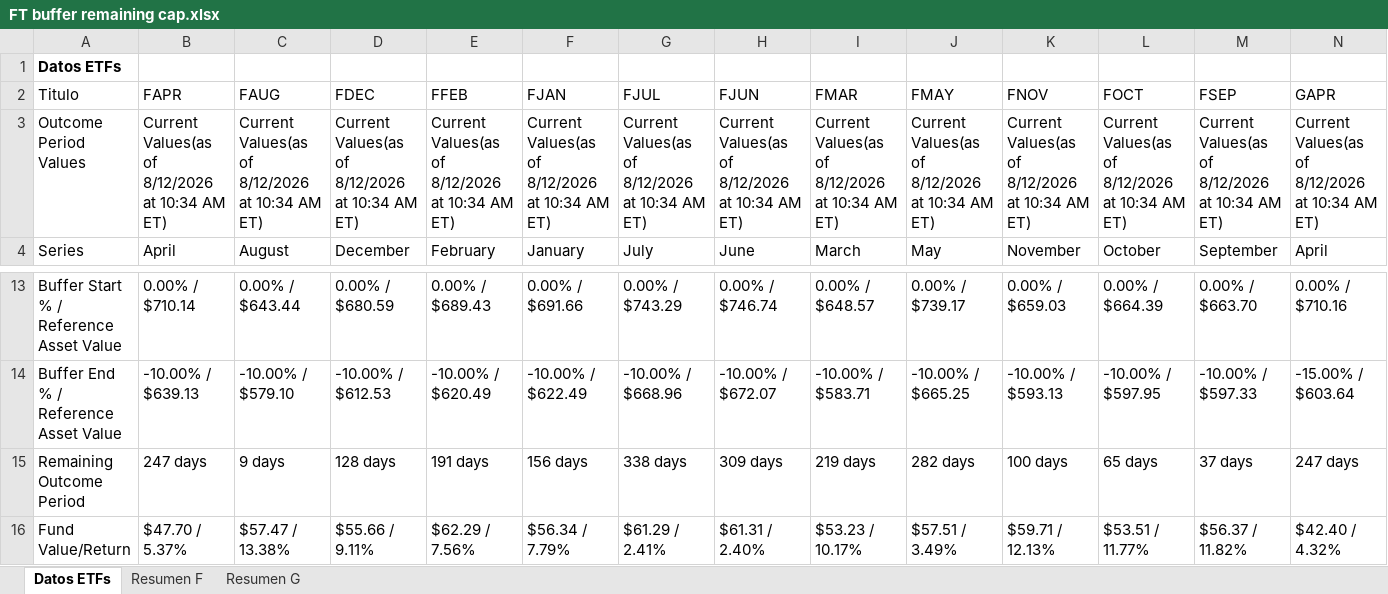
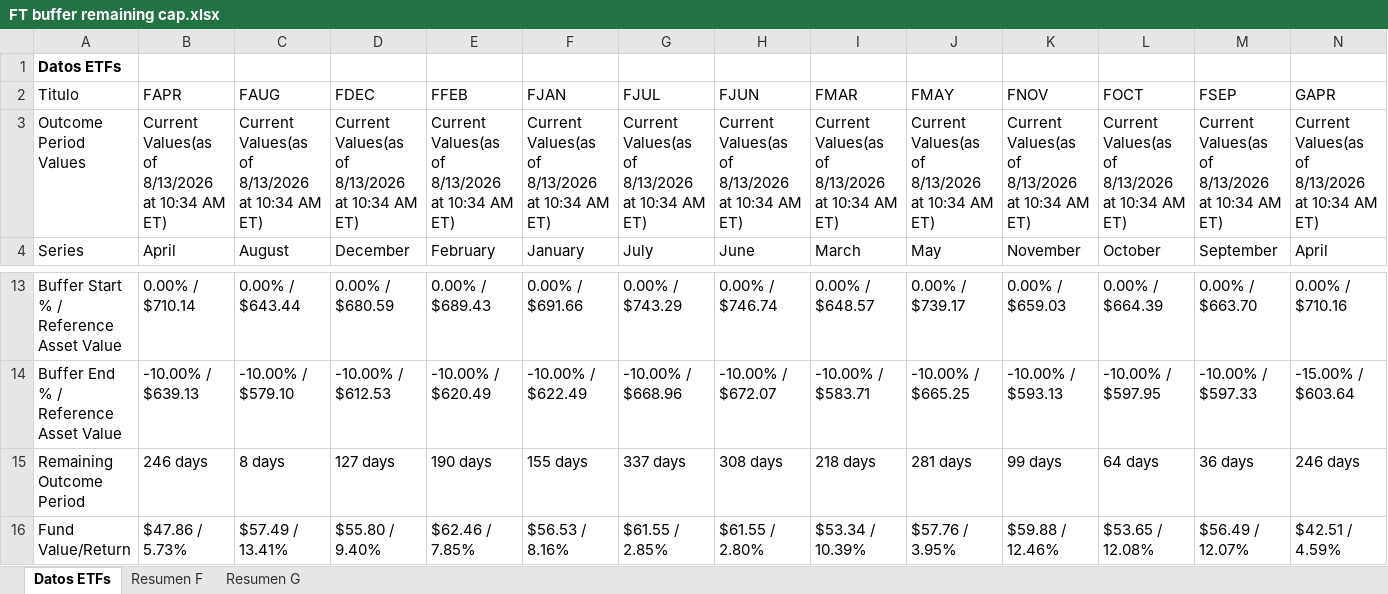
Before and after one commit to Toaderz/Ft-buffer-evolve, an Excel workbook: FT buffer remaining cap.xlsx, sheet Datos ETFs, drawn as a sheet; only a part is shown, gaps mark what is left out; values as stored, in another font and other column widths than the file's, no borders; table styles not drawn; the diff covers the shown part only; the diff names each change by its address in the sheet, - before the commit and + after, or states it on an @@ line.

```diff
--- a/FT buffer remaining cap.xlsx (sheet Datos ETFs)
+++ b/FT buffer remaining cap.xlsx (sheet Datos ETFs)
-B3 (FAPR): …Values(as of 8/12/2026 at 10:34…
+B3 (FAPR): …Values(as of 8/13/2026 at 10:34…
-C3 (FAUG): …Values(as of 8/12/2026 at 10:34…
+C3 (FAUG): …Values(as of 8/13/2026 at 10:34…
-D3 (FDEC): …Values(as of 8/12/2026 at 10:34…
+D3 (FDEC): …Values(as of 8/13/2026 at 10:34…
-E3 (FFEB): …Values(as of 8/12/2026 at 10:34…
+E3 (FFEB): …Values(as of 8/13/2026 at 10:34…
-F3 (FJAN): …Values(as of 8/12/2026 at 10:34…
+F3 (FJAN): …Values(as of 8/13/2026 at 10:34…
-G3 (FJUL): …Values(as of 8/12/2026 at 10:34…
+G3 (FJUL): …Values(as of 8/13/2026 at 10:34…
-H3 (FJUN): …Values(as of 8/12/2026 at 10:34…
+H3 (FJUN): …Values(as of 8/13/2026 at 10:34…
-I3 (FMAR): …Values(as of 8/12/2026 at 10:34…
+I3 (FMAR): …Values(as of 8/13/2026 at 10:34…
-J3 (FMAY): …Values(as of 8/12/2026 at 10:34…
+J3 (FMAY): …Values(as of 8/13/2026 at 10:34…
-K3 (FNOV): …Values(as of 8/12/2026 at 10:34…
+K3 (FNOV): …Values(as of 8/13/2026 at 10:34…
-L3 (FOCT): …Values(as of 8/12/2026 at 10:34…
+L3 (FOCT): …Values(as of 8/13/2026 at 10:34…
-M3 (FSEP): …Values(as of 8/12/2026 at 10:34…
+M3 (FSEP): …Values(as of 8/13/2026 at 10:34…
-N3 (GAPR): …Values(as of 8/12/2026 at 10:34…
+N3 (GAPR): …Values(as of 8/13/2026 at 10:34…
-B15 (FAPR): 247 days
+B15 (FAPR): 246 days
-C15 (FAUG): 9 days
+C15 (FAUG): 8 days
-D15 (FDEC): 128 days
+D15 (FDEC): 127 days
-E15 (FFEB): 191 days
+E15 (FFEB): 190 days
-F15 (FJAN): 156 days
+F15 (FJAN): 155 days
-G15 (FJUL): 338 days
+G15 (FJUL): 337 days
-H15 (FJUN): 309 days
+H15 (FJUN): 308 days
-I15 (FMAR): 219 days
+I15 (FMAR): 218 days
-J15 (FMAY): 282 days
+J15 (FMAY): 281 days
-K15 (FNOV): 100 days
+K15 (FNOV): 99 days
-L15 (FOCT): 65 days
+L15 (FOCT): 64 days
-M15 (FSEP): 37 days
+M15 (FSEP): 36 days
-N15 (GAPR): 247 days
+N15 (GAPR): 246 days
-B16 (FAPR): $47.70 / 5.37%
+B16 (FAPR): $47.86 / 5.73%
-C16 (FAUG): $57.47 / 13.38%
+C16 (FAUG): $57.49 / 13.41%
-D16 (FDEC): $55.66 / 9.11%
+D16 (FDEC): $55.80 / 9.40%
-E16 (FFEB): $62.29 / 7.56%
+E16 (FFEB): $62.46 / 7.85%
-F16 (FJAN): $56.34 / 7.79%
+F16 (FJAN): $56.53 / 8.16%
-G16 (FJUL): $61.29 / 2.41%
+G16 (FJUL): $61.55 / 2.85%
-H16 (FJUN): $61.31 / 2.40%
+H16 (FJUN): $61.55 / 2.80%
-I16 (FMAR): $53.23 / 10.17%
+I16 (FMAR): $53.34 / 10.39%
-J16 (FMAY): $57.51 / 3.49%
+J16 (FMAY): $57.76 / 3.95%
-K16 (FNOV): $59.71 / 12.13%
+K16 (FNOV): $59.88 / 12.46%
-L16 (FOCT): $53.51 / 11.77%
+L16 (FOCT): $53.65 / 12.08%
-M16 (FSEP): $56.37 / 11.82%
+M16 (FSEP): $56.49 / 12.07%
-N16 (GAPR): $42.40 / 4.32%
+N16 (GAPR): $42.51 / 4.59%
```
Also changed, not shown: 2 added rows, 2 removed rows and 153 edited cells elsewhere in this sheet, sheet Resumen G, sheet Resumen F.
